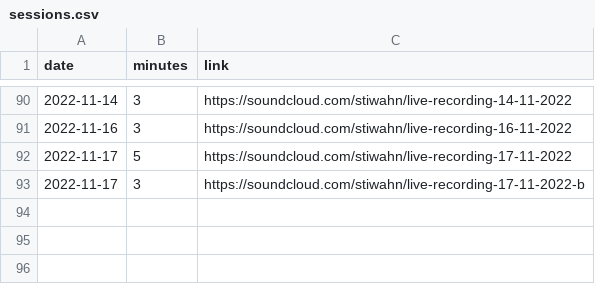
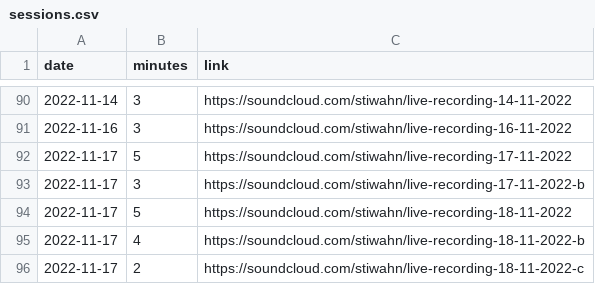
Before and after one commit to bummbummgarage/bummbummgarage.github.io, a CSV file: _data/sessions.csv, drawn as a sheet; only a part is shown, gaps mark what is left out; the diff names each change by its address in the sheet, - before the commit and + after, or states it on an @@ line.

Commit message:
Update sessions.csv

```diff
--- a/_data/sessions.csv
+++ b/_data/sessions.csv
+row 94: 2022-11-17 | 5 | https://soundcloud.com/stiwahn/live-recording-18-11-2022
+row 95: 2022-11-17 | 4 | https://soundcloud.com/stiwahn/live-recording-18-11-2022-b
+row 96: 2022-11-17 | 2 | https://soundcloud.com/stiwahn/live-recording-18-11-2022-c
```
